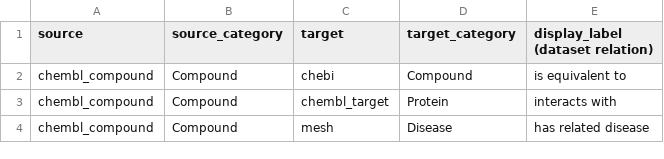
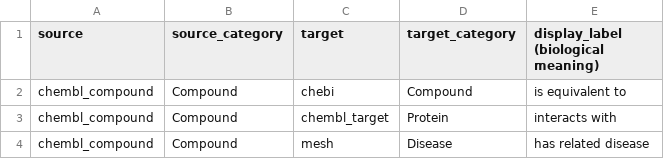
Before and after one commit to togodx/togodx-path, a TSV file: path.tsv, drawn as a sheet; only a part is shown.

Commit message:
Update path.tsv

```diff
--- a/path.tsv
+++ b/path.tsv
@@ -1,2 +1,2 @@
-source	source_category	target	target_category	display_label (dataset relation)
+source	source_category	target	target_category	display_label (biological meaning)
 chembl_compound	Compound	chebi	Compound	is equivalent to
```
